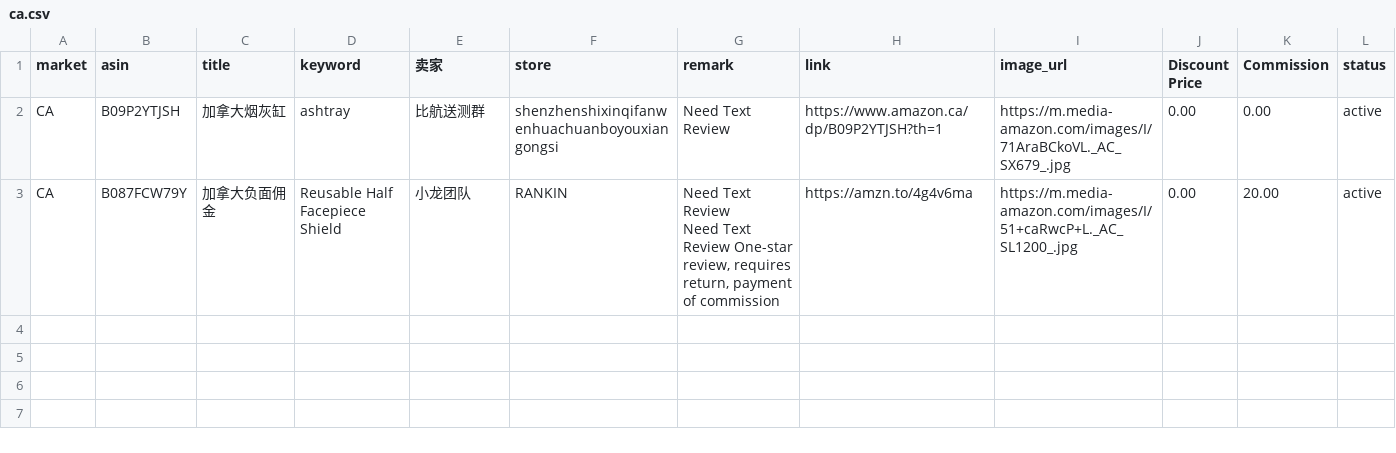
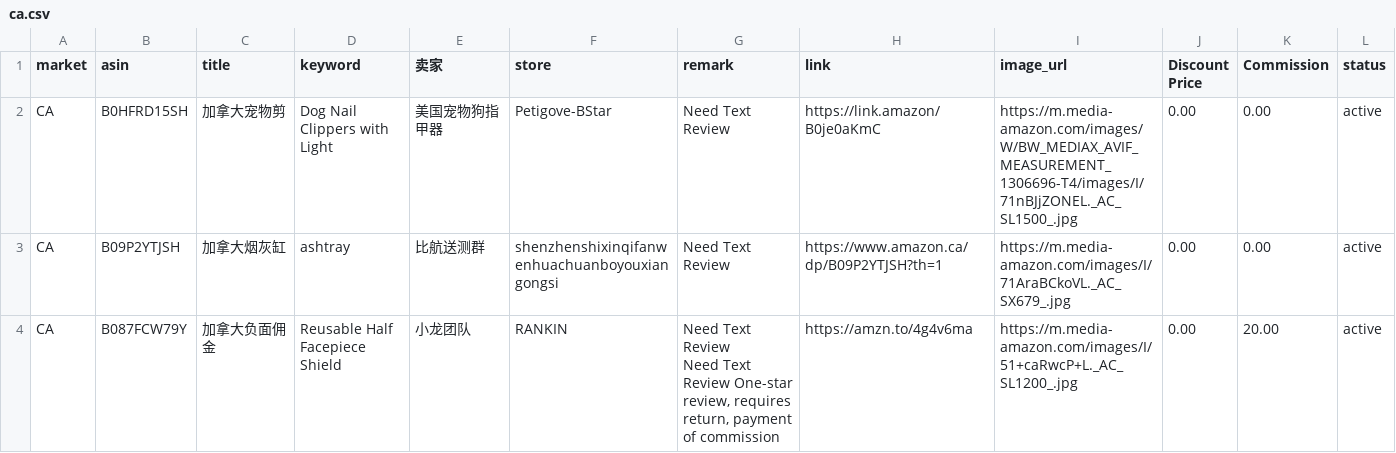
Before and after one commit to dalemy-1/us, a CSV file: ca.csv, drawn as a sheet.

```diff
--- a/ca.csv
+++ b/ca.csv
@@ -1,2 +1,3 @@
 market,asin,title,keyword,卖家,store,remark,link,image_url,Discount Price,Commission,status
+CA,B0HFRD15SH,加拿大宠物剪, Dog Nail Clippers with Light,美国宠物狗指甲器,Petigove-BStar,Need Text Review,https://link.amazon/B0je0aKmC,https://m.media-amazon.com/images/W/BW_MEDIAX_AVIF_MEASUREMENT_1306696-T4/images/I/71nBJjZONEL._AC_SL1500_.jpg,0.00,0.00,active
 CA,B09P2YTJSH,加拿大烟灰缸,ashtray,比航送测群,shenzhenshixinqifanwenhuachuanboyouxiangongsi,Need Text Review,https://www.amazon.ca/dp/B09P2YTJSH?th=1,https://m.media-amazon.com/images/I/71AraBCkoVL._AC_SX679_.jpg,0.00,0.00,active
```
Also changed, not shown: de.csv, es.csv, 3 other files.
